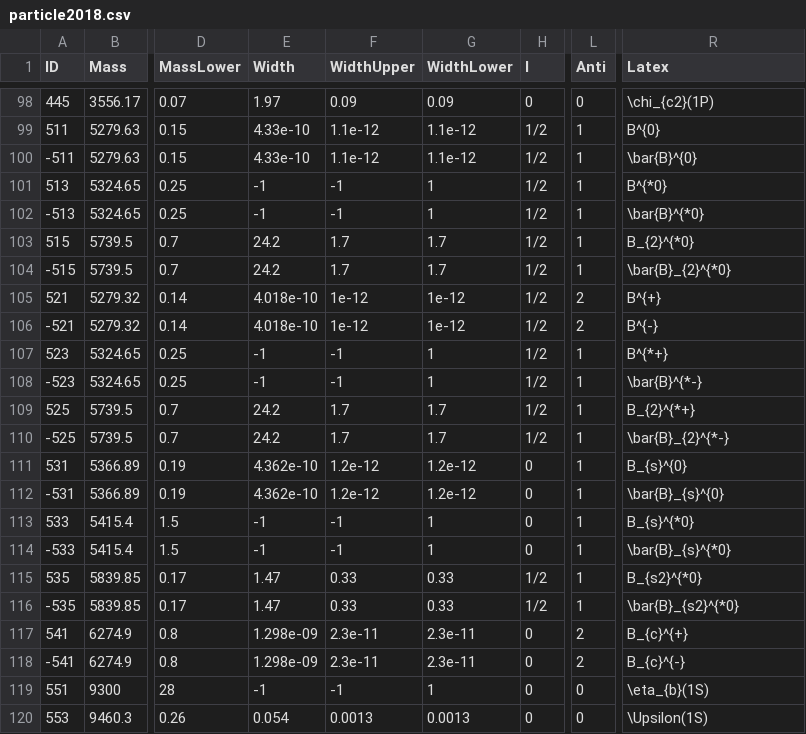
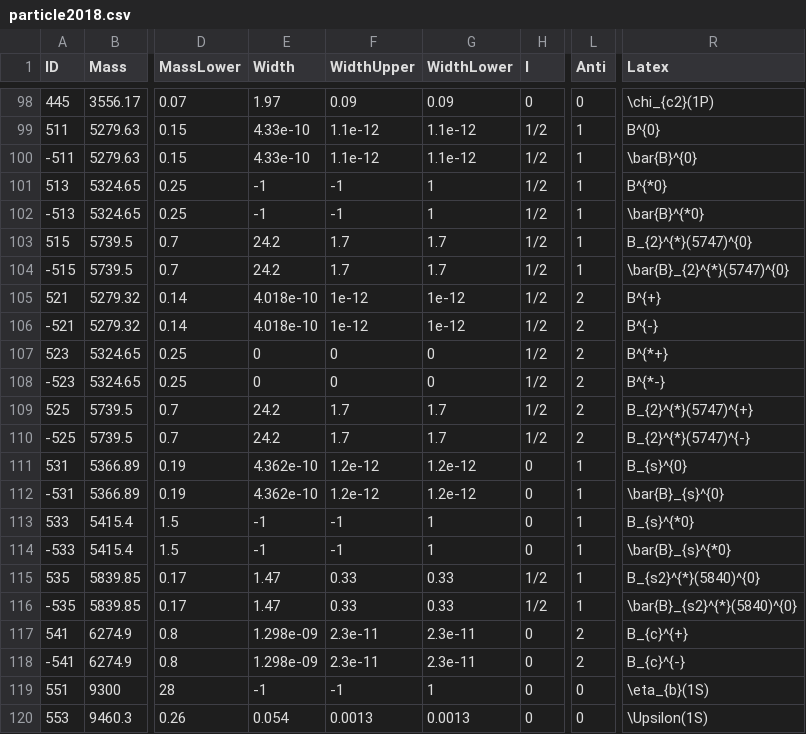
Before and after one commit to scikit-hep/particle, a CSV file: particle/data/particle2018.csv, drawn as a sheet; only a part is shown, gaps mark what is left out; the diff names each change by its address in the sheet, - before the commit and + after, or states it on an @@ line.

```diff
--- a/particle/data/particle2018.csv
+++ b/particle/data/particle2018.csv
-R103 (Latex): B_{2}^{*0}
+R103 (Latex): B_{2}^{*}(5747)^{0}
-R104 (Latex): \bar{B}_{2}^{*0}
+R104 (Latex): \bar{B}_{2}^{*}(5747)^{0}
-E107:E108 (Width): -1
+E107:E108 (Width): 0
-F107:F108 (WidthUpper): -1
+F107:F108 (WidthUpper): 0
-G107:G108 (WidthLower): 1
+G107:G108 (WidthLower): 0
-L107:L110 (Anti): 1
+L107:L110 (Anti): 2
-R108 (Latex): \bar{B}^{*-}
+R108 (Latex): B^{*-}
-R109 (Latex): B_{2}^{*+}
+R109 (Latex): B_{2}^{*}(5747)^{+}
-R110 (Latex): \bar{B}_{2}^{*-}
+R110 (Latex): B_{2}^{*}(5747)^{-}
-R115 (Latex): B_{s2}^{*0}
+R115 (Latex): B_{s2}^{*}(5840)^{0}
-R116 (Latex): \bar{B}_{s2}^{*0}
+R116 (Latex): \bar{B}_{s2}^{*}(5840)^{0}
```
Also changed, not shown: particle/data/particle2008.csv, particle/data/pdgid_to_latex.csv.
